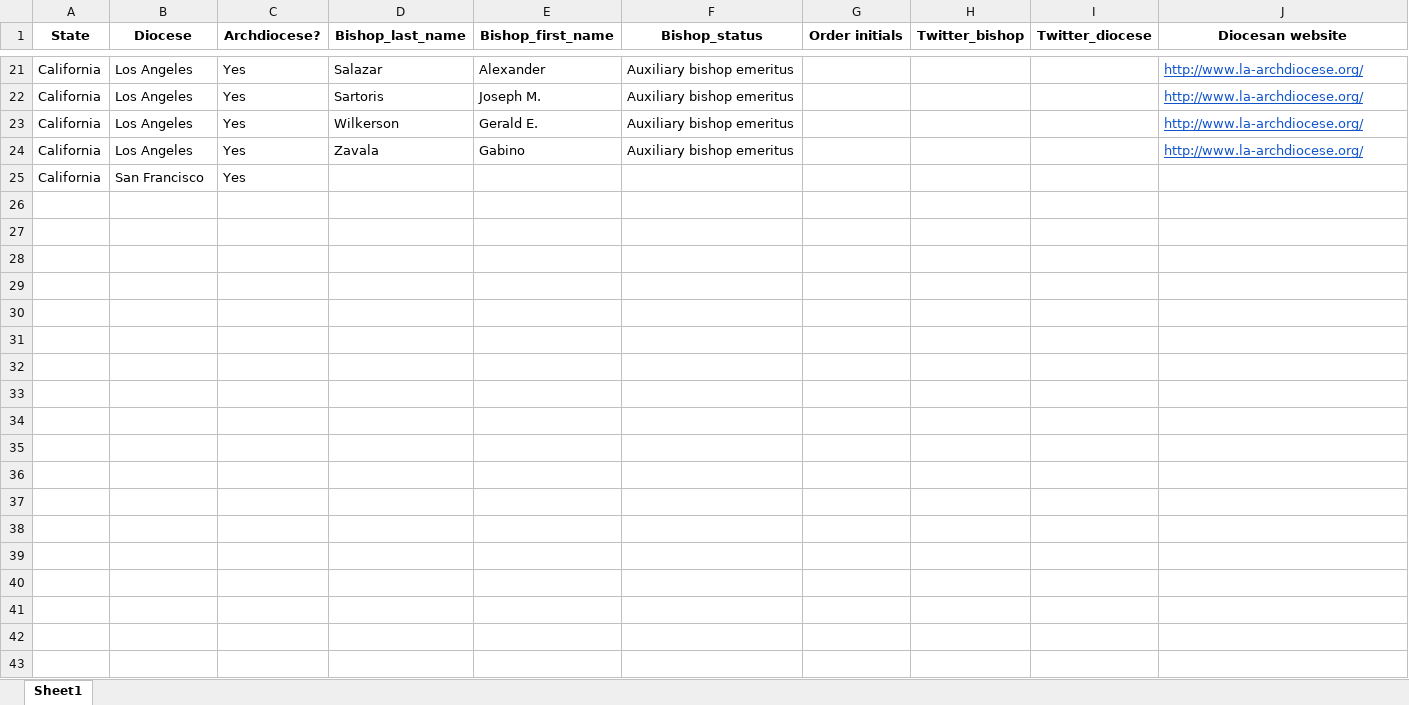
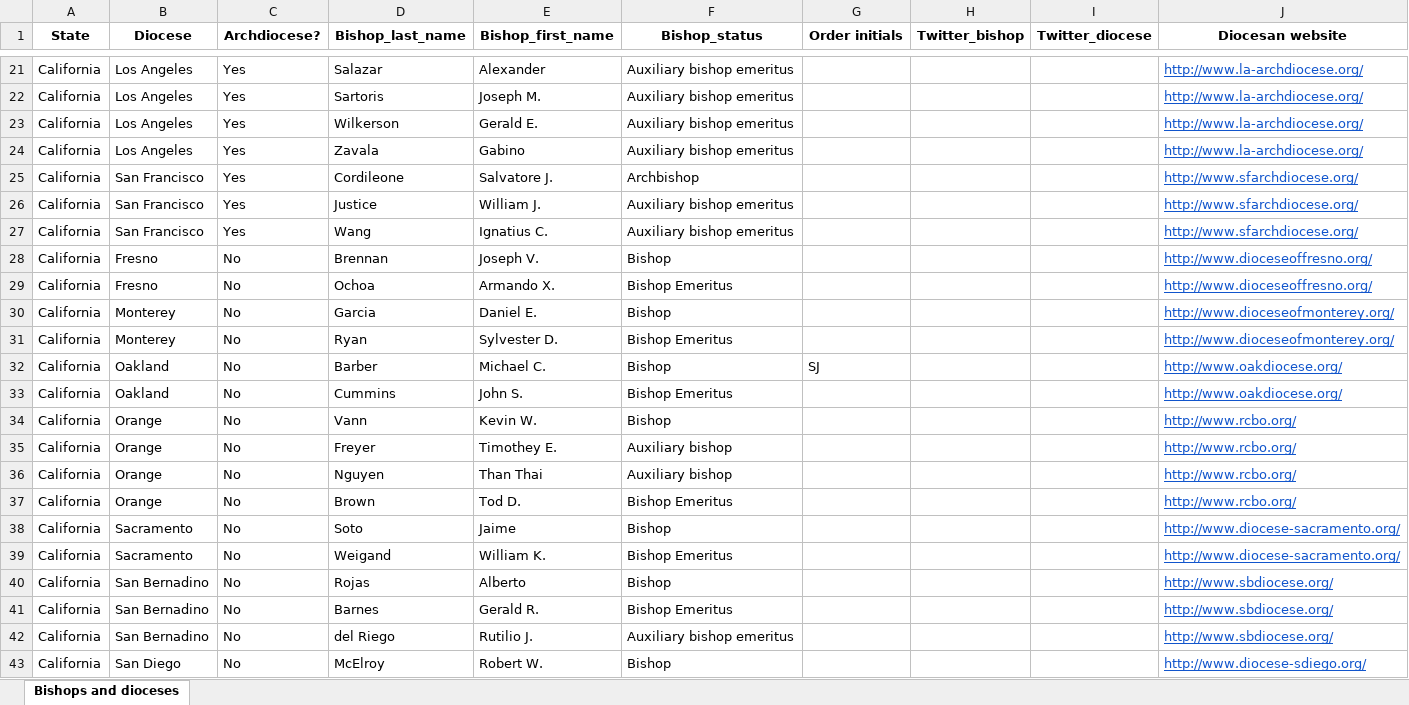
Before and after one commit to acavender/bishopsAndTwitter, an Excel workbook: Bishops and dioceses.xlsx, sheet Bishops and dioceses, drawn as a sheet; only a part is shown, gaps mark what is left out; values as stored, in another font and other column widths than the file's, no borders; the diff covers the shown part only; the diff names each change by its address in the sheet, - before the commit and + after, or states it on an @@ line.

Commit message:
Add info through California to bishops spreadsheet.

```diff
--- a/Bishops and dioceses.xlsx (sheet Bishops and dioceses)
+++ b/Bishops and dioceses.xlsx (sheet Bishops and dioceses)
-sheet tab: Sheet1
+sheet tab: Bishops and dioceses
-D25 (Bishop_last_name): (empty)
+D25 (Bishop_last_name): Cordileone
-E25 (Bishop_first_name): (empty)
+E25 (Bishop_first_name): Salvatore J.
-F25 (Bishop_status): (empty)
+F25 (Bishop_status): Archbishop
-J25 (Diocesan website): (empty)
+J25 (Diocesan website): http://www.sfarchdiocese.org/
+row 26: California | San Francisco | Yes | Justice | William J. | Auxiliary bishop emeritus |  |  |  | http://www.sfarchdiocese.org/
+row 27: California | San Francisco | Yes | Wang | Ignatius C. | Auxiliary bishop emeritus |  |  |  | http://www.sfarchdiocese.org/
+row 28: California | Fresno | No | Brennan | Joseph V. | Bishop |  |  |  | http://www.dioceseoffresno.org/
+row 29: California | Fresno | No | Ochoa | Armando X. | Bishop Emeritus |  |  |  | http://www.dioceseoffresno.org/
+row 30: California | Monterey | No | Garcia | Daniel E. | Bishop |  |  |  | http://www.dioceseofmonterey.org/
+row 31: California | Monterey | No | Ryan | Sylvester D. | Bishop Emeritus |  |  |  | http://www.dioceseofmonterey.org/
+row 32: California | Oakland | No | Barber | Michael C. | Bishop | SJ |  |  | http://www.oakdiocese.org/
+row 33: California | Oakland | No | Cummins | John S. | Bishop Emeritus |  |  |  | http://www.oakdiocese.org/
+row 34: California | Orange | No | Vann | Kevin W. | Bishop |  |  |  | http://www.rcbo.org/
+row 35: California | Orange | No | Freyer | Timothey E. | Auxiliary bishop |  |  |  | http://www.rcbo.org/
+row 36: California | Orange | No | Nguyen | Than Thai | Auxiliary bishop |  |  |  | http://www.rcbo.org/
+row 37: California | Orange | No | Brown | Tod D. | Bishop Emeritus |  |  |  | http://www.rcbo.org/
+row 38: California | Sacramento | No | Soto | Jaime | Bishop |  |  |  | http://www.diocese-sacramento.org/
+row 39: California | Sacramento | No | Weigand | William K. | Bishop Emeritus |  |  |  | http://www.diocese-sacramento.org/
+row 40: California | San Bernadino | No | Rojas | Alberto | Bishop |  |  |  | http://www.sbdiocese.org/
+row 41: California | San Bernadino | No | Barnes | Gerald R. | Bishop Emeritus |  |  |  | http://www.sbdiocese.org/
+row 42: California | San Bernadino | No | del Riego | Rutilio J. | Auxiliary bishop emeritus |  |  |  | http://www.sbdiocese.org/
+row 43: California | San Diego | No | McElroy | Robert W. | Bishop |  |  |  | http://www.diocese-sdiego.org/
```
Also changed, not shown: 9 added rows and 14 edited cells elsewhere in this sheet.
